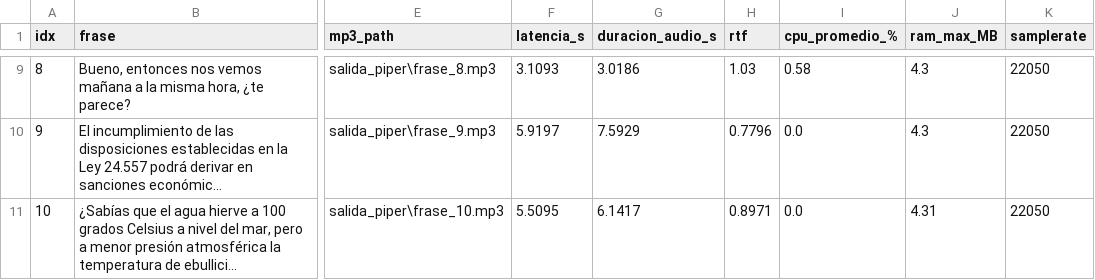
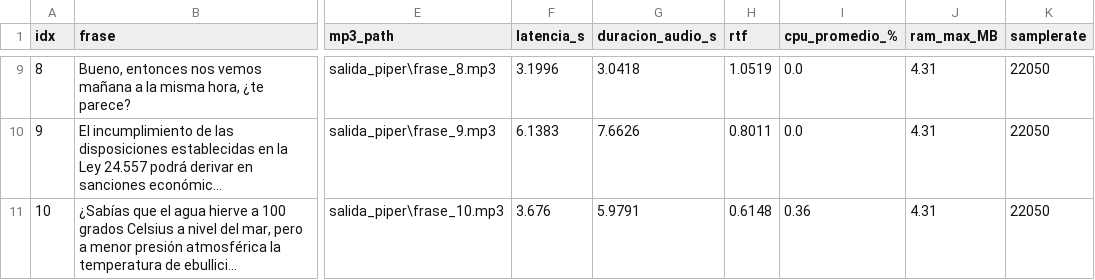
Before and after one commit to ThomasCarotta/IA-TEST-MODELOS-TTS, a CSV file: PiperTTS/salida_piper/resultados_piper.csv, drawn as a sheet; only a part is shown, gaps mark what is left out; long unchanged cells end in …; the diff covers the shown part only; the diff names each change by its address in the sheet, - before the commit and + after, or states it on an @@ line.

```diff
--- a/PiperTTS/salida_piper/resultados_piper.csv
+++ b/PiperTTS/salida_piper/resultados_piper.csv
-F9 (latencia_s): 3.1093
+F9 (latencia_s): 3.1996
-G9 (duracion_audio_s): 3.0186
+G9 (duracion_audio_s): 3.0418
-H9 (rtf): 1.03
+H9 (rtf): 1.0519
-I9 (cpu_promedio_%): 0.58
+I9 (cpu_promedio_%): 0.0
-J9:J10 (ram_max_MB): 4.3
+J9:J10 (ram_max_MB): 4.31
-F10 (latencia_s): 5.9197
+F10 (latencia_s): 6.1383
-G10 (duracion_audio_s): 7.5929
+G10 (duracion_audio_s): 7.6626
-H10 (rtf): 0.7796
+H10 (rtf): 0.8011
-F11 (latencia_s): 5.5095
+F11 (latencia_s): 3.676
-G11 (duracion_audio_s): 6.1417
+G11 (duracion_audio_s): 5.9791
-H11 (rtf): 0.8971
+H11 (rtf): 0.6148
-I11 (cpu_promedio_%): 0.0
+I11 (cpu_promedio_%): 0.36
```
Also changed, not shown: 31 edited cells elsewhere in this file, 56 other files.
